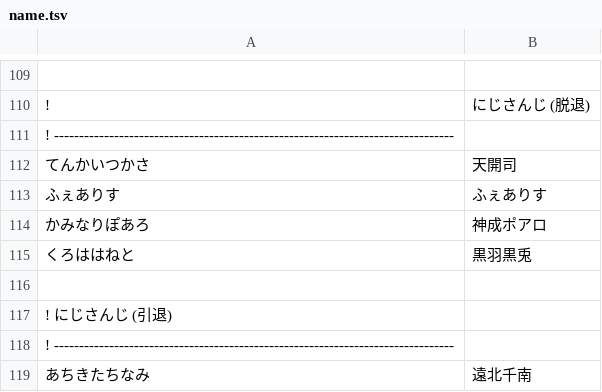
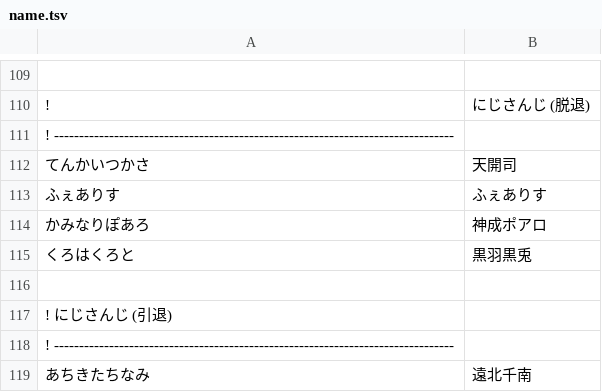
Before and after one commit to aods1004/my-dict, a TSV file: bin/nijisanji/data_raw/name.tsv, drawn as a sheet; only a part is shown, gaps mark what is left out.

```diff
--- a/bin/nijisanji/data_raw/name.tsv
+++ b/bin/nijisanji/data_raw/name.tsv
@@ -114,3 +114,3 @@
 かみなりぽあろ	神成ポアロ
-くろははねと	黒羽黒兎
+くろはくろと	黒羽黒兎
 
```
Also changed, not shown: bin/dict/data/SNS単語帳.tsv, bin/hatena_bookmark/data/タグ候補.tsv, 21 other files.
